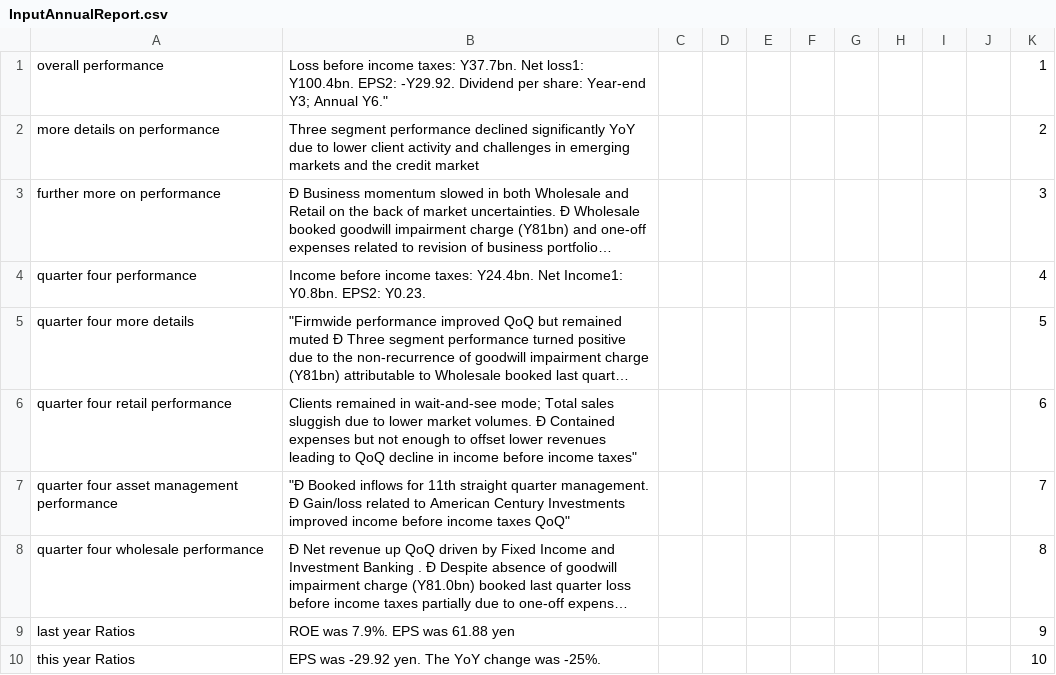
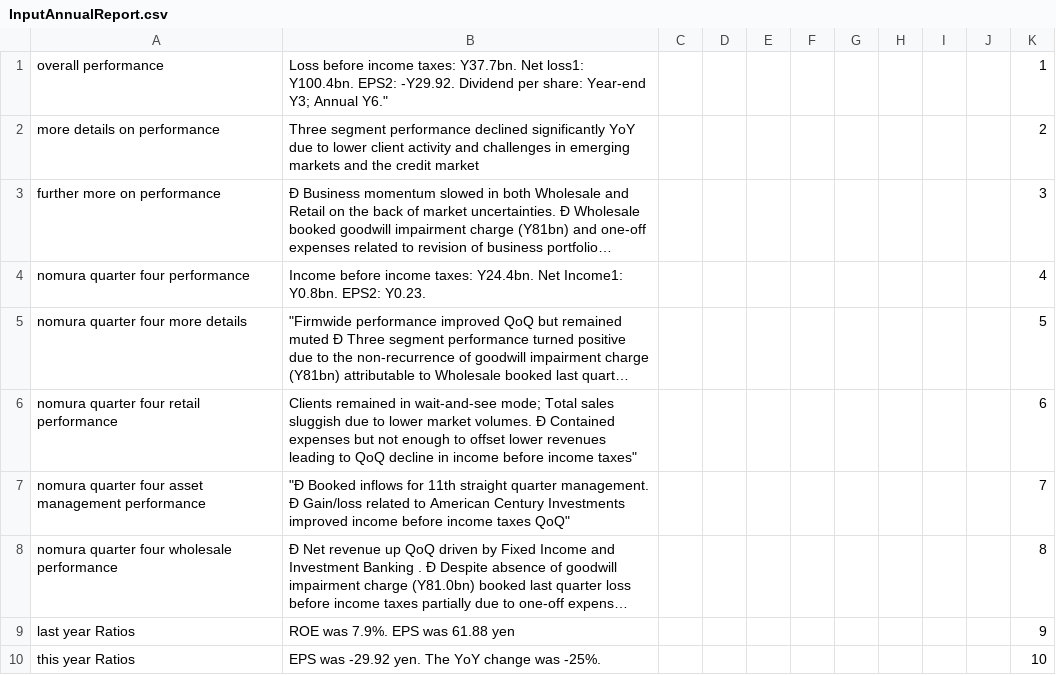
Before and after one commit to anuragrpatil/Alexa-Skill-FinancialReports, a CSV file: InputAnnualReport.csv, drawn as a sheet; long unchanged cells end in …; the diff names each change by its address in the sheet, - before the commit and + after, or states it on an @@ line.

Commit message:
Add files via upload

```diff
--- a/InputAnnualReport.csv
+++ b/InputAnnualReport.csv
-A4: quarter four performance
+A4: nomura quarter four performance
-A5: quarter four more details
+A5: nomura quarter four more details
-A6: quarter four retail performance
+A6: nomura quarter four retail performance
-A7: quarter four asset management performance
+A7: nomura quarter four asset management performance
-A8: quarter four wholesale performance
+A8: nomura quarter four wholesale performance
```
